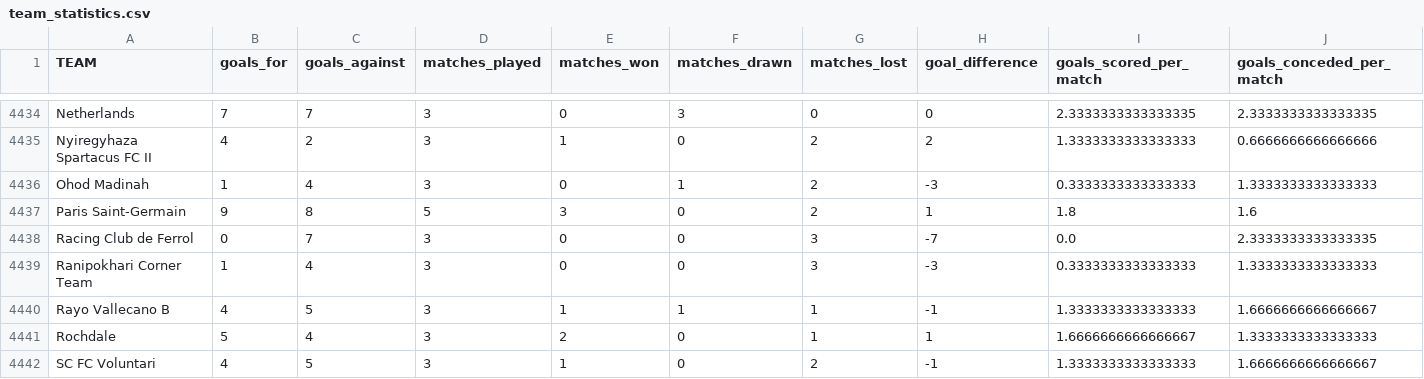
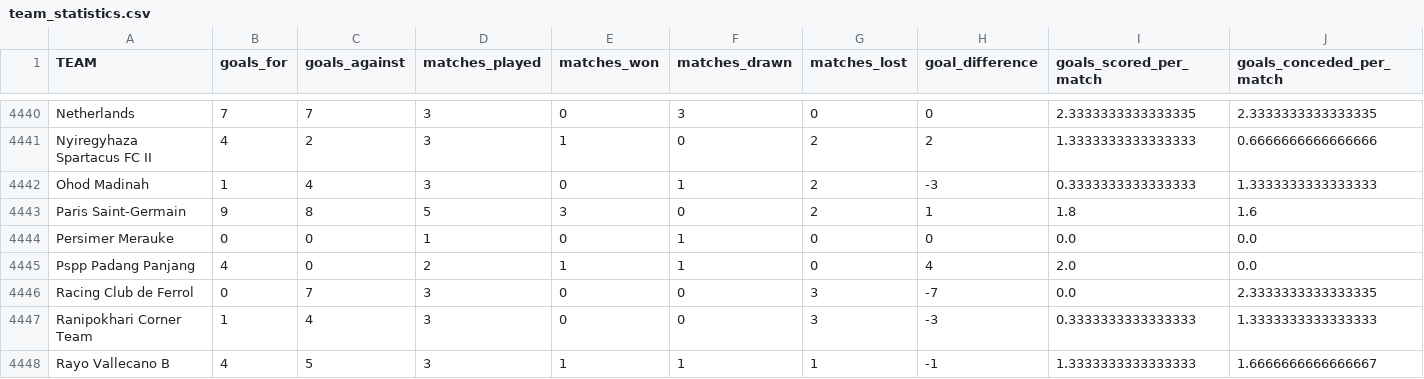
Before and after one commit to JOSPHATT/Finished_Matches_dash_statistics, a CSV file: team_statistics.csv, drawn as a sheet; only a part is shown, gaps mark what is left out; the shorter side is filled out with more unchanged rows; rows hold the shown columns only; the diff covers the shown part only; the diff names each change by its address in the sheet, - before the commit and + after, or states it on an @@ line.

```diff
--- a/team_statistics.csv
+++ b/team_statistics.csv
+row 4444: Persimer Merauke | 0 | 0 | 1 | 0 | 1 | 0 | 0 | 0.0 | 0.0
+row 4445: Pspp Padang Panjang | 4 | 0 | 2 | 1 | 1 | 0 | 4 | 2.0 | 0.0
```
Also changed, not shown: 10 added rows elsewhere in this file.
